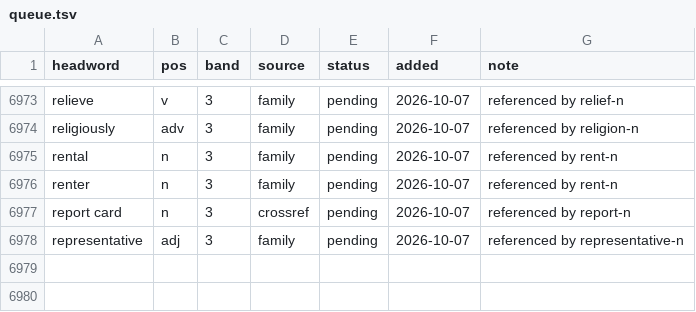
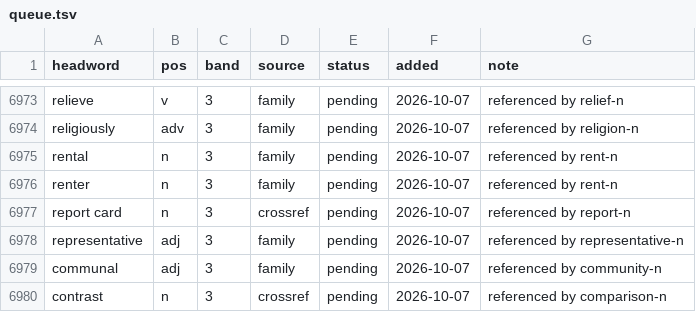
Before and after one commit to tkgally/eex-dict, a TSV file: headwords/queue.tsv, drawn as a sheet; only a part is shown, gaps mark what is left out.

```diff
--- a/headwords/queue.tsv
+++ b/headwords/queue.tsv
@@ -6978 +6978,3 @@ report card	n	3	crossref	pending	2026-10-07	referenced by report-n
 representative	adj	3	family	pending	2026-10-07	referenced by representative-n
+communal	adj	3	family	pending	2026-10-07	referenced by community-n
+contrast	n	3	crossref	pending	2026-10-07	referenced by comparison-n
```
Also changed, not shown: 30 other files.
